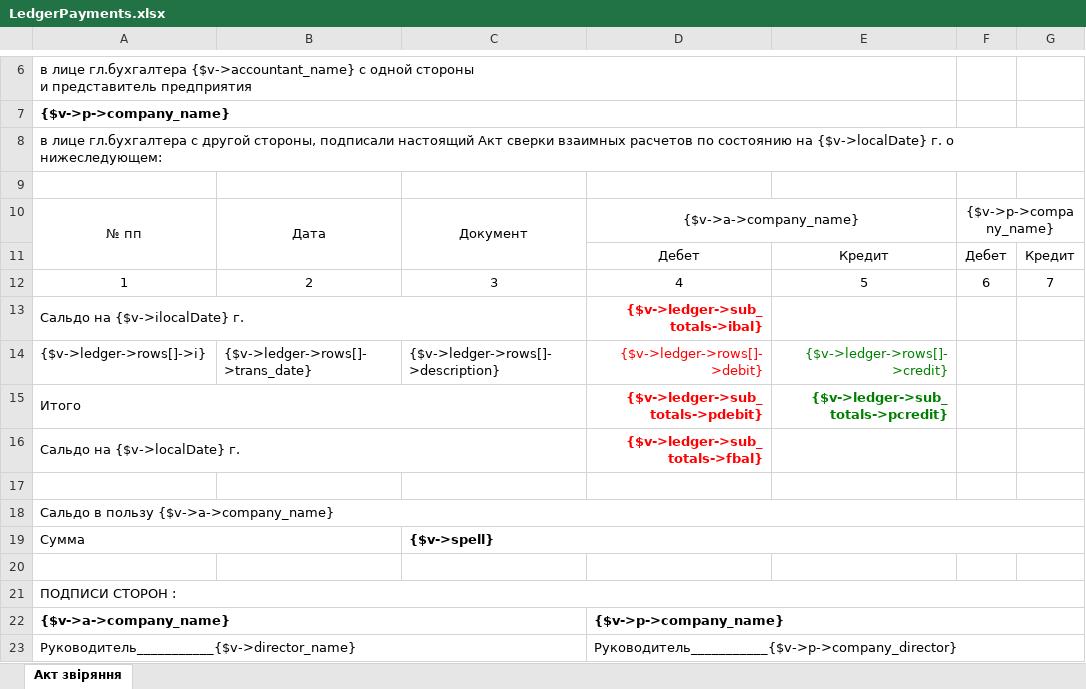
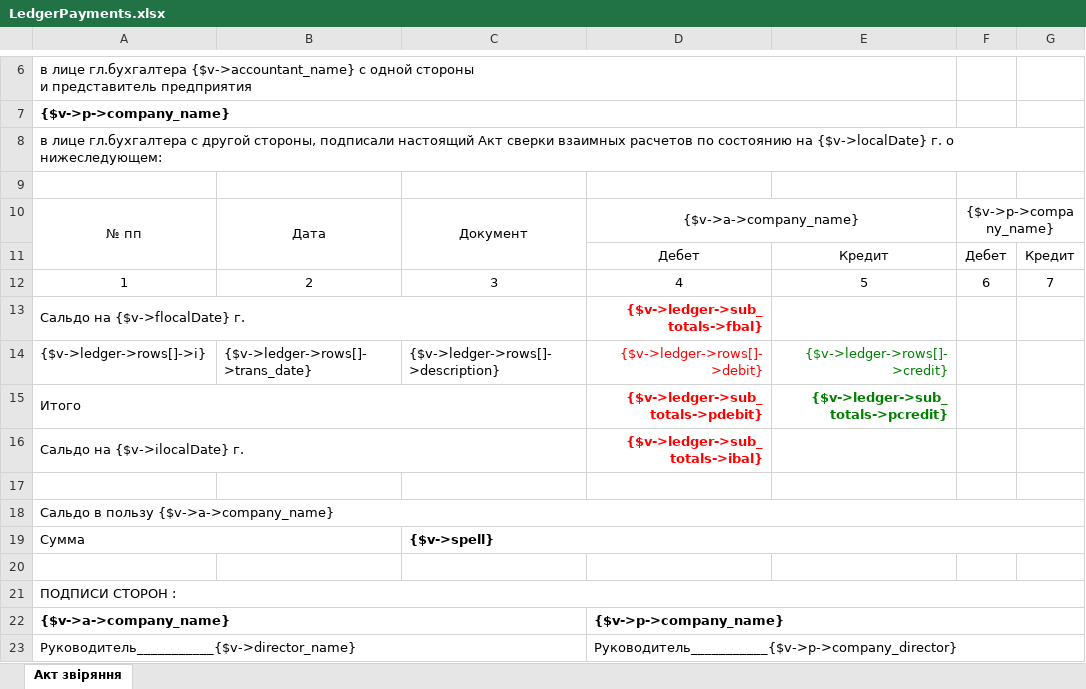
Before and after one commit to IP-CAM/isell3, an Excel workbook: application/views/rpt/ru/LedgerPayments.xlsx, sheet Акт звіряння, drawn as a sheet; only a part is shown, gaps mark what is left out; values as stored, in another font and other column widths than the file's, no borders; the diff names each change by its address in the sheet, - before the commit and + after, or states it on an @@ line.

Commit message:
Конечное сальдо вверху

```diff
--- a/application/views/rpt/ru/LedgerPayments.xlsx (sheet Акт звіряння)
+++ b/application/views/rpt/ru/LedgerPayments.xlsx (sheet Акт звіряння)
-A13: Сальдо на {$v->ilocalDate} г.
+A13: Сальдо на {$v->flocalDate} г.
-D13: {$v->ledger->sub_totals->ibal}
+D13: {$v->ledger->sub_totals->fbal}
-A16: Сальдо на {$v->localDate} г.
+A16: Сальдо на {$v->ilocalDate} г.
-D16: {$v->ledger->sub_totals->fbal}
+D16: {$v->ledger->sub_totals->ibal}
```
